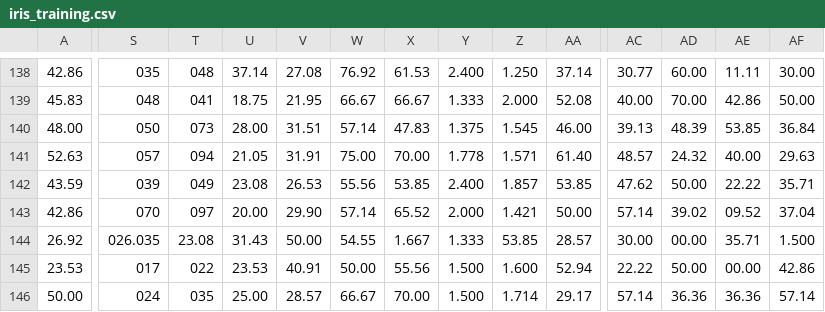
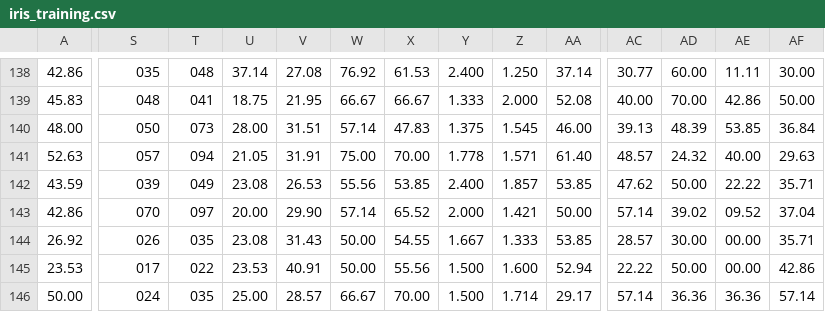
Before and after one commit to vrnvorona/models, a CSV file: iris_training.csv, drawn as a sheet; only a part is shown, gaps mark what is left out; the diff covers the shown part only; the diff names each change by its address in the sheet, - before the commit and + after, or states it on an @@ line.

Commit message:
Update iris_training.csv

```diff
--- a/iris_training.csv
+++ b/iris_training.csv
-S144: 026.035
+S144: 026
-T144: 23.08
+T144: 035
-U144: 31.43
+U144: 23.08
-V144: 50.00
+V144: 31.43
-W144: 54.55
+W144: 50.00
-X144: 1.667
+X144: 54.55
-Y144: 1.333
+Y144: 1.667
-Z144: 53.85
+Z144: 1.333
-AA144: 28.57
+AA144: 53.85
-AC144: 30.00
+AC144: 28.57
-AD144: 00.00
+AD144: 30.00
-AE144: 35.71
+AE144: 00.00
-AF144: 1.500
+AF144: 35.71
```
Also changed, not shown: 4 edited cells elsewhere in this file.
